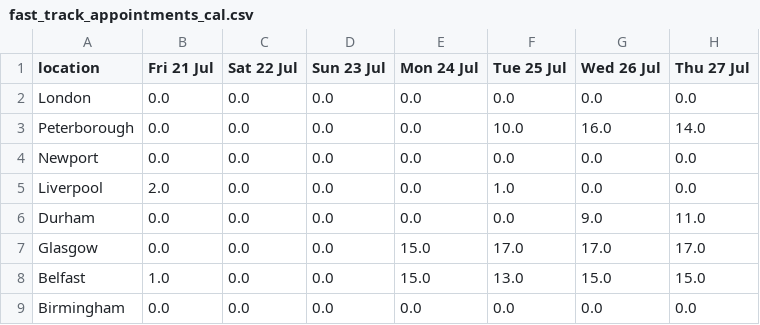
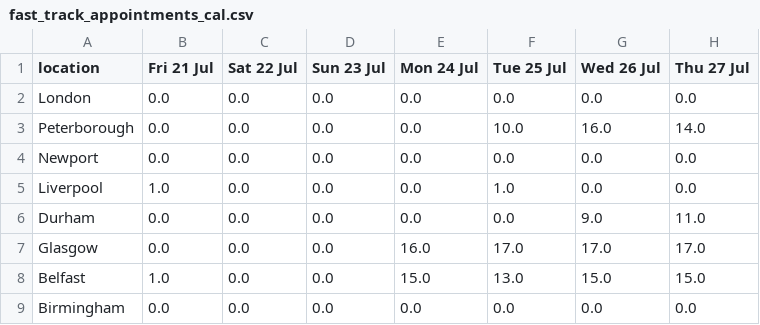
Before and after one commit to mshodge/youshallnotpassport, a CSV file: data/fast_track_appointments_cal.csv, drawn as a sheet; only a part is shown; the diff names each change by its address in the sheet, - before the commit and + after, or states it on an @@ line.

Commit message:
updating fast track appointment cal data

```diff
--- a/data/fast_track_appointments_cal.csv
+++ b/data/fast_track_appointments_cal.csv
-B5 (Fri 21 Jul): 2.0
+B5 (Fri 21 Jul): 1.0
-E7 (Mon 24 Jul): 15.0
+E7 (Mon 24 Jul): 16.0
```
